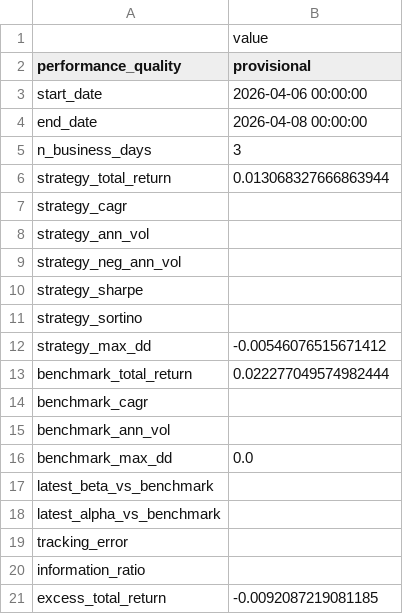
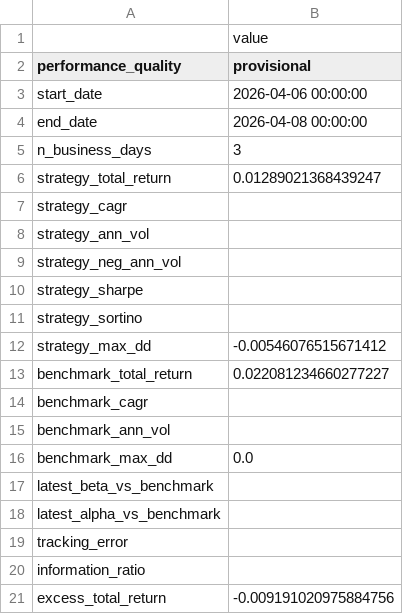
Before and after one commit to riskresearch/rr-strategy-research, a CSV file: 02_alternative-risk-premia/equity-core-futures (deployed)/monitor_output/performance_stats.csv, drawn as a sheet.

```diff
--- a/02_alternative-risk-premia/equity-core-futures (deployed)/monitor_output/performance_stats.csv
+++ b/02_alternative-risk-premia/equity-core-futures (deployed)/monitor_output/performance_stats.csv
@@ -5,3 +5,3 @@ end_date,2026-04-08 00:00:00
 n_business_days,3
-strategy_total_return,0.013068327666863944
+strategy_total_return,0.01289021368439247
 strategy_cagr,
@@ -12,3 +12,3 @@ strategy_sortino,
 strategy_max_dd,-0.00546076515671412
-benchmark_total_return,0.022277049574982444
+benchmark_total_return,0.022081234660277227
 benchmark_cagr,
@@ -20,2 +20,2 @@ tracking_error,
 information_ratio,
-excess_total_return,-0.0092087219081185
+excess_total_return,-0.009191020975884756
```
Also changed, not shown: 02_alternative-risk-premia/equity-core-futures (deployed)/monitor_output/account_snapshot.csv, 02_alternative-risk-premia/equity-core-futures (deployed)/monitor_output/asset_exposure_report.csv, 5 other files.
